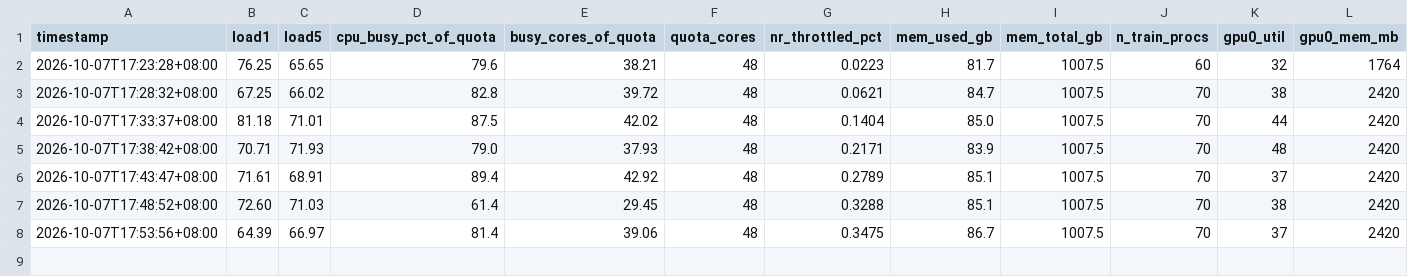
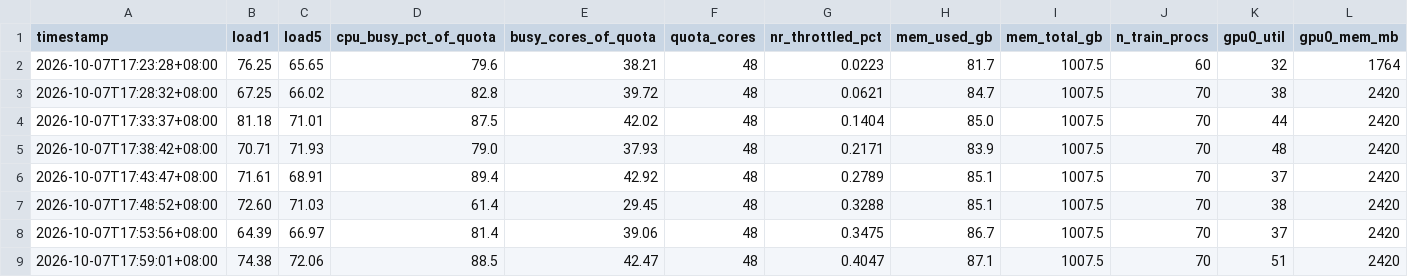
Before and after one commit to David-JayTao/SEU-SRTP, a CSV file: experiments/2026-10-07-08-formal6m/system/system_samples_v2.csv, drawn as a sheet; only a part is shown; rows hold the shown columns only; the diff names each change by its address in the sheet, - before the commit and + after, or states it on an @@ line.

```diff
--- a/experiments/2026-10-07-08-formal6m/system/system_samples_v2.csv
+++ b/experiments/2026-10-07-08-formal6m/system/system_samples_v2.csv
+row 9: 2026-10-07T17:59:01+08:00 | 74.38 | 72.06 | 88.5 | 42.47 | 48 | 0.4047 | 87.1 | 1007.5 | 70 | 51 | 2420
```
Also changed, not shown: experiments/2026-10-07-08-formal6m/metrics/throughput_history.csv, 4 other files.
